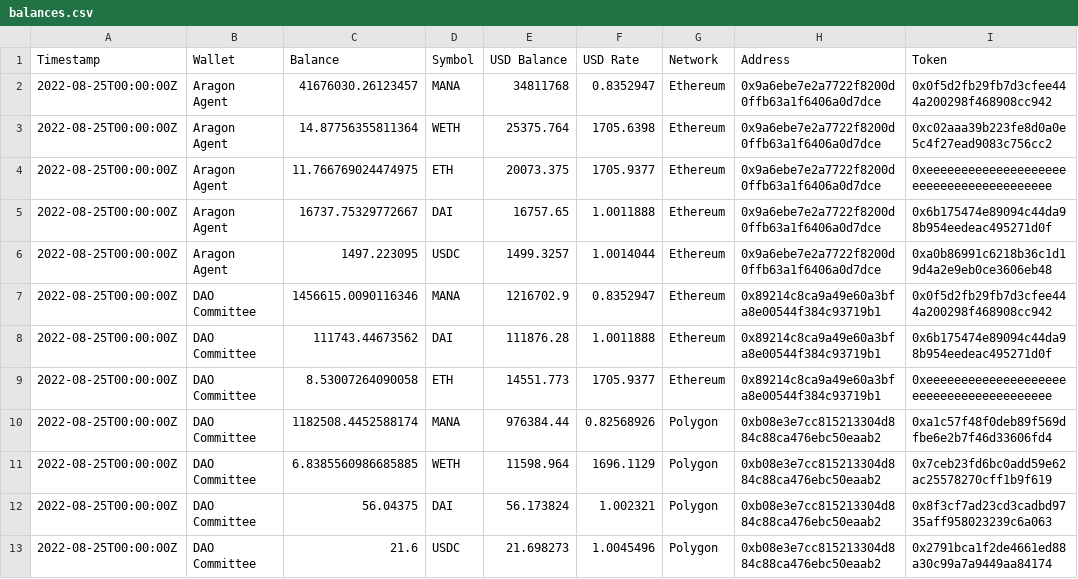
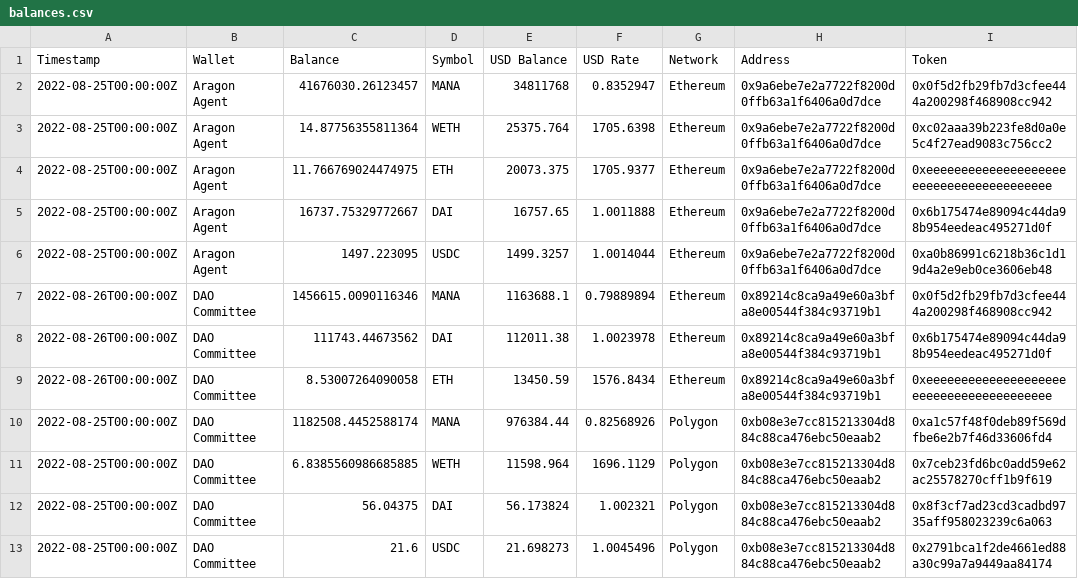
Before and after one commit to ncomerci/transparency, a CSV file: balances.csv, drawn as a sheet.

```diff
--- a/balances.csv
+++ b/balances.csv
@@ -6,5 +6,5 @@ Timestamp,Wallet,Balance,Symbol,USD Balance,USD Rate,Network,Address,Token
 2022-08-25T00:00:00Z,Aragon Agent,1497.223095,USDC,1499.3257,1.0014044,Ethereum,0x9a6ebe7e2a7722f8200d0ffb63a1f6406a0d7dce,0xa0b86991c6218b36c1d19d4a2e9eb0ce3606eb48
-2022-08-25T00:00:00Z,DAO Committee,1456615.0090116346,MANA,1216702.9,0.8352947,Ethereum,0x89214c8ca9a49e60a3bfa8e00544f384c93719b1,0x0f5d2fb29fb7d3cfee444a200298f468908cc942
-2022-08-25T00:00:00Z,DAO Committee,111743.44673562,DAI,111876.28,1.0011888,Ethereum,0x89214c8ca9a49e60a3bfa8e00544f384c93719b1,0x6b175474e89094c44da98b954eedeac495271d0f
-2022-08-25T00:00:00Z,DAO Committee,8.53007264090058,ETH,14551.773,1705.9377,Ethereum,0x89214c8ca9a49e60a3bfa8e00544f384c93719b1,0xeeeeeeeeeeeeeeeeeeeeeeeeeeeeeeeeeeeeeeee
+2022-08-26T00:00:00Z,DAO Committee,1456615.0090116346,MANA,1163688.1,0.79889894,Ethereum,0x89214c8ca9a49e60a3bfa8e00544f384c93719b1,0x0f5d2fb29fb7d3cfee444a200298f468908cc942
+2022-08-26T00:00:00Z,DAO Committee,111743.44673562,DAI,112011.38,1.0023978,Ethereum,0x89214c8ca9a49e60a3bfa8e00544f384c93719b1,0x6b175474e89094c44da98b954eedeac495271d0f
+2022-08-26T00:00:00Z,DAO Committee,8.53007264090058,ETH,13450.59,1576.8434,Ethereum,0x89214c8ca9a49e60a3bfa8e00544f384c93719b1,0xeeeeeeeeeeeeeeeeeeeeeeeeeeeeeeeeeeeeeeee
 2022-08-25T00:00:00Z,DAO Committee,1182508.4452588174,MANA,976384.44,0.82568926,Polygon,0xb08e3e7cc815213304d884c88ca476ebc50eaab2,0xa1c57f48f0deb89f569dfbe6e2b7f46d33606fd4
```
Also changed, not shown: collections.csv, curations.csv, 17 other files.
